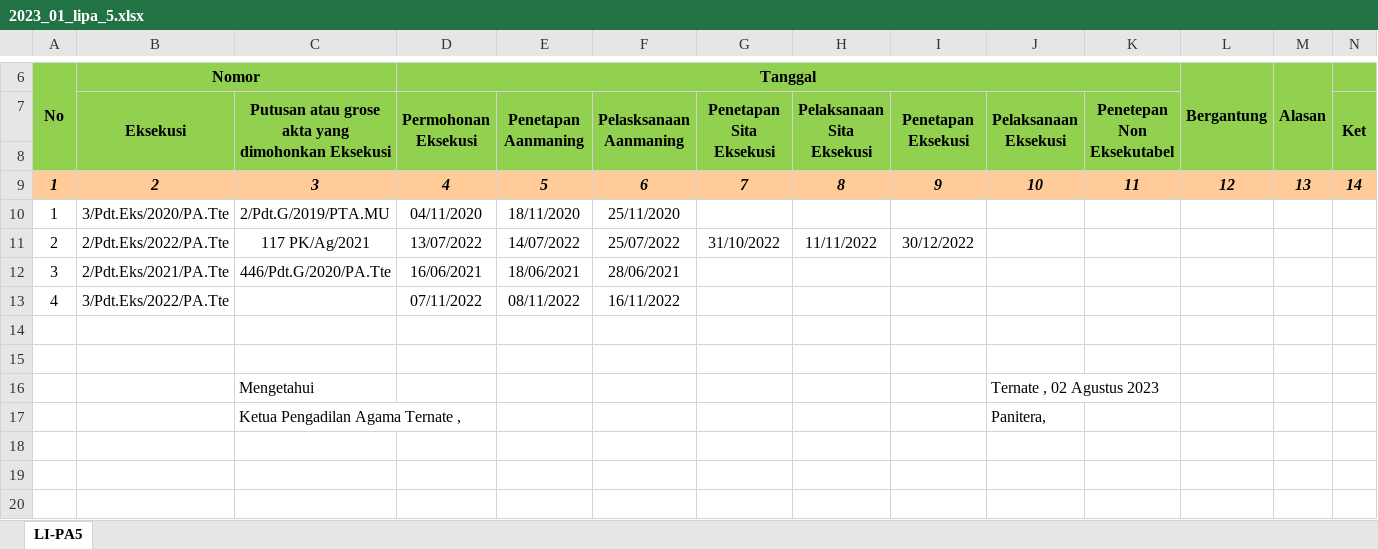
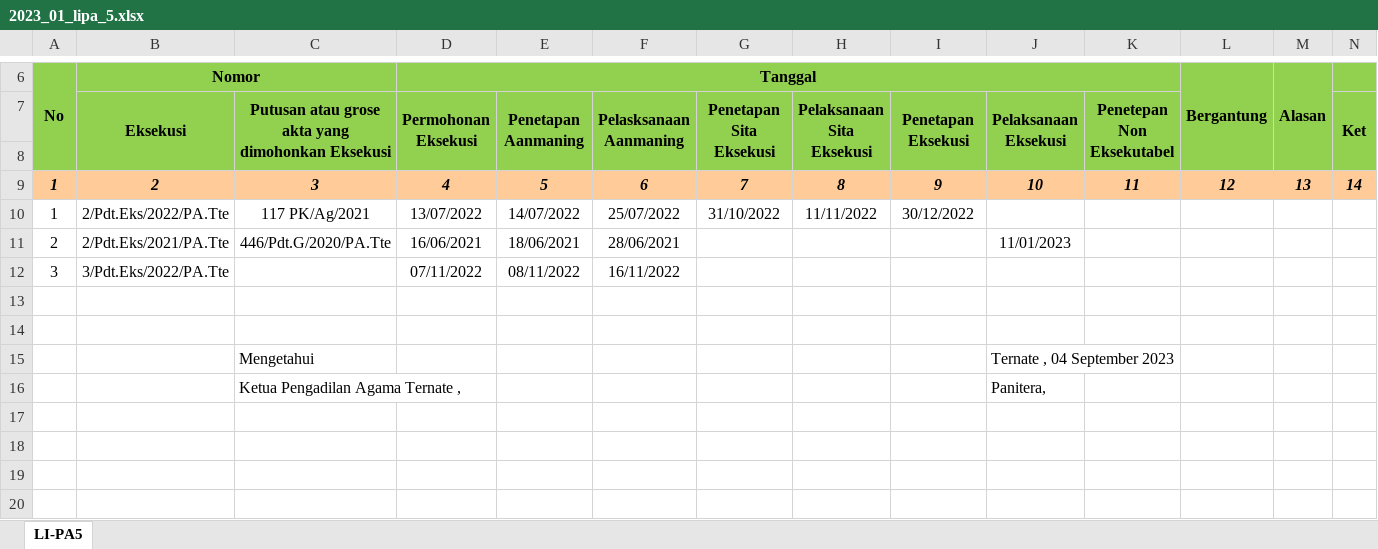
Before and after one commit to jkurniawan178/elaporan, an Excel workbook: hasil/2023_01_lipa_5.xlsx, sheet LI-PA5, drawn as a sheet; only a part is shown, gaps mark what is left out; the shorter side is filled out with more unchanged rows; values as stored, in another font and other column widths than the file's, no borders; removed rows and columns are numbered as before the commit, all else as after; the diff names each change by its address in the sheet, - before the commit and + after, or states it on an @@ line.

Commit message:
add view table laporan lipa 5

```diff
--- a/hasil/2023_01_lipa_5.xlsx (sheet LI-PA5)
+++ b/hasil/2023_01_lipa_5.xlsx (sheet LI-PA5)
-row 10: 1 | 3/Pdt.Eks/2020/PA.Tte | 2/Pdt.G/2019/PTA.MU | 04/11/2020 | 18/11/2020 | 25/11/2020
-A10 (No): 2
+A10 (No): 1
-A11 (No): 3
+A11 (No): 2
-J11: (empty)
+J11: 11/01/2023
-A12 (No): 4
+A12 (No): 3
-J15: Ternate , 02 Agustus 2023
+J15: Ternate , 04 September 2023
```
Also changed, not shown: hasil/2023_01_lipa_1.xlsx, hasil/2023_01_lipa_2.xlsx, 9 other files.
